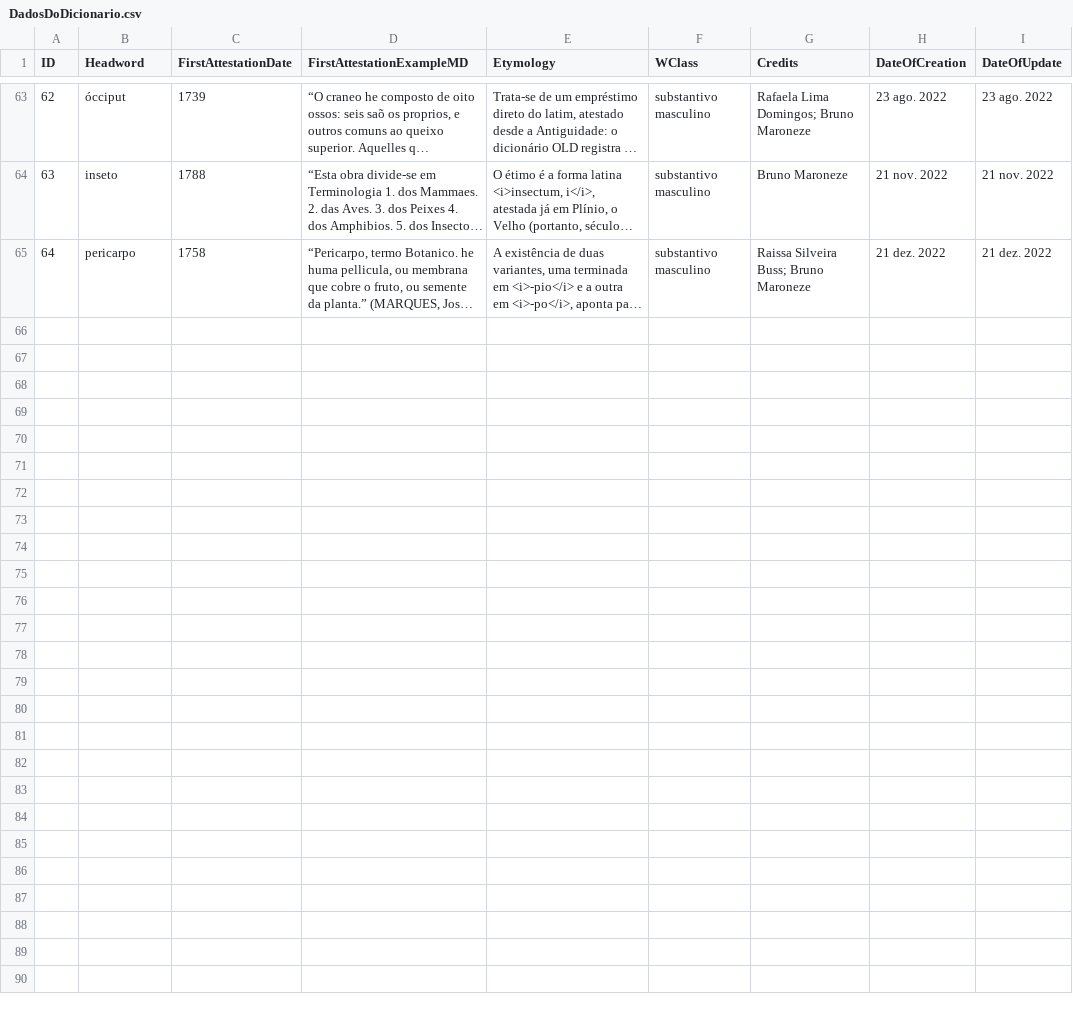
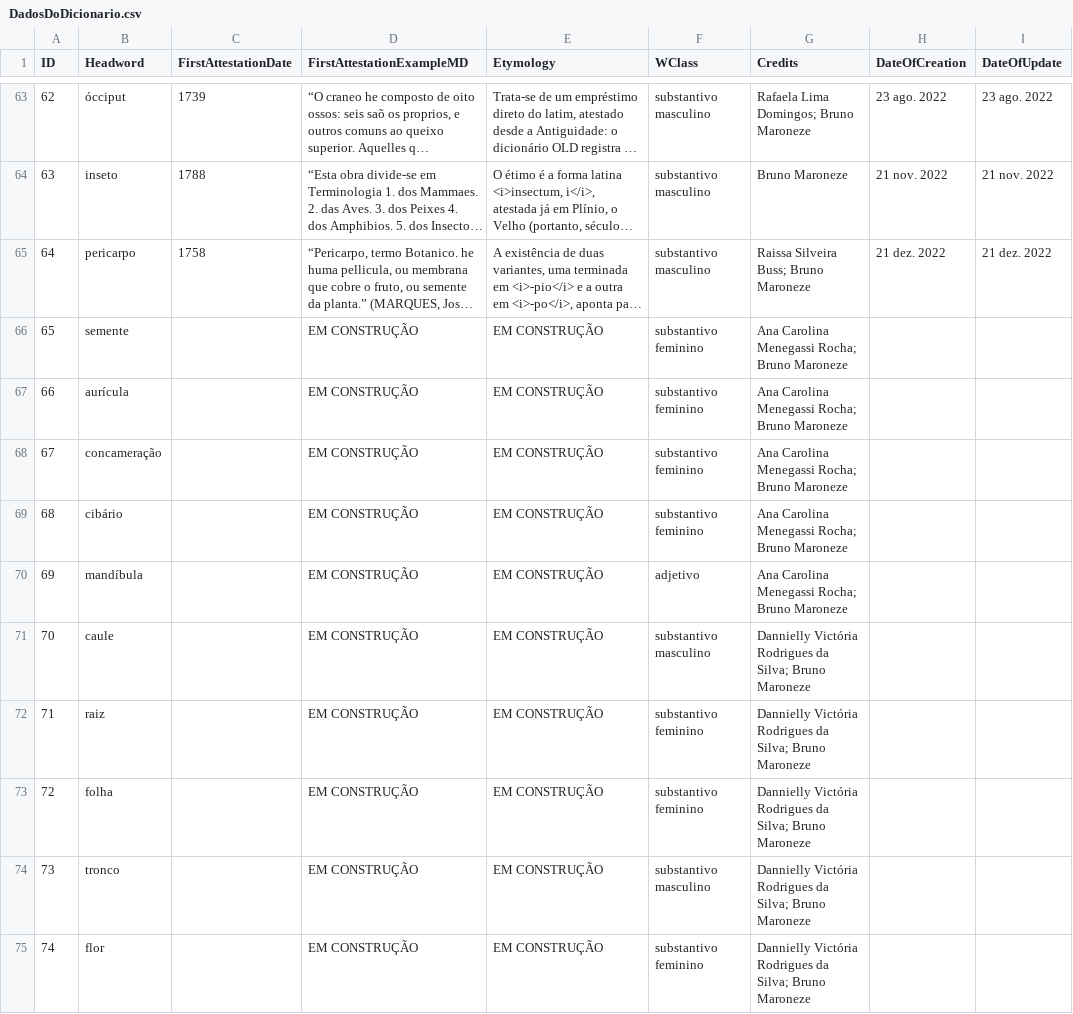
Before and after one commit to fflch/dicbio, a CSV file: data/DadosDoDicionario.csv, drawn as a sheet; only a part is shown, gaps mark what is left out; long unchanged cells end in …; the diff covers the shown part only; the diff names each change by its address in the sheet, - before the commit and + after, or states it on an @@ line.

```diff
--- a/data/DadosDoDicionario.csv
+++ b/data/DadosDoDicionario.csv
+row 66: 65 | semente |  | EM CONSTRUÇÃO | EM CONSTRUÇÃO | substantivo feminino | Ana Carolina Menegassi Rocha; Bruno Maroneze
+row 67: 66 | aurícula |  | EM CONSTRUÇÃO | EM CONSTRUÇÃO | substantivo feminino | Ana Carolina Menegassi Rocha; Bruno Maroneze
+row 68: 67 | concameração |  | EM CONSTRUÇÃO | EM CONSTRUÇÃO | substantivo feminino | Ana Carolina Menegassi Rocha; Bruno Maroneze
+row 69: 68 | cibário |  | EM CONSTRUÇÃO | EM CONSTRUÇÃO | substantivo feminino | Ana Carolina Menegassi Rocha; Bruno Maroneze
+row 70: 69 | mandíbula |  | EM CONSTRUÇÃO | EM CONSTRUÇÃO | adjetivo | Ana Carolina Menegassi Rocha; Bruno Maroneze
+row 71: 70 | caule |  | EM CONSTRUÇÃO | EM CONSTRUÇÃO | substantivo masculino | Dannielly Victória Rodrigues da Silva; Bruno Maroneze
+row 72: 71 | raiz |  | EM CONSTRUÇÃO | EM CONSTRUÇÃO | substantivo feminino | Dannielly Victória Rodrigues da Silva; Bruno Maroneze
+row 73: 72 | folha |  | EM CONSTRUÇÃO | EM CONSTRUÇÃO | substantivo feminino | Dannielly Victória Rodrigues da Silva; Bruno Maroneze
+row 74: 73 | tronco |  | EM CONSTRUÇÃO | EM CONSTRUÇÃO | substantivo masculino | Dannielly Victória Rodrigues da Silva; Bruno Maroneze
+row 75: 74 | flor |  | EM CONSTRUÇÃO | EM CONSTRUÇÃO | substantivo feminino | Dannielly Victória Rodrigues da Silva; Bruno Maroneze
```
Also changed, not shown: 19 added rows elsewhere in this file, data/definitions.csv, 3 other files.
